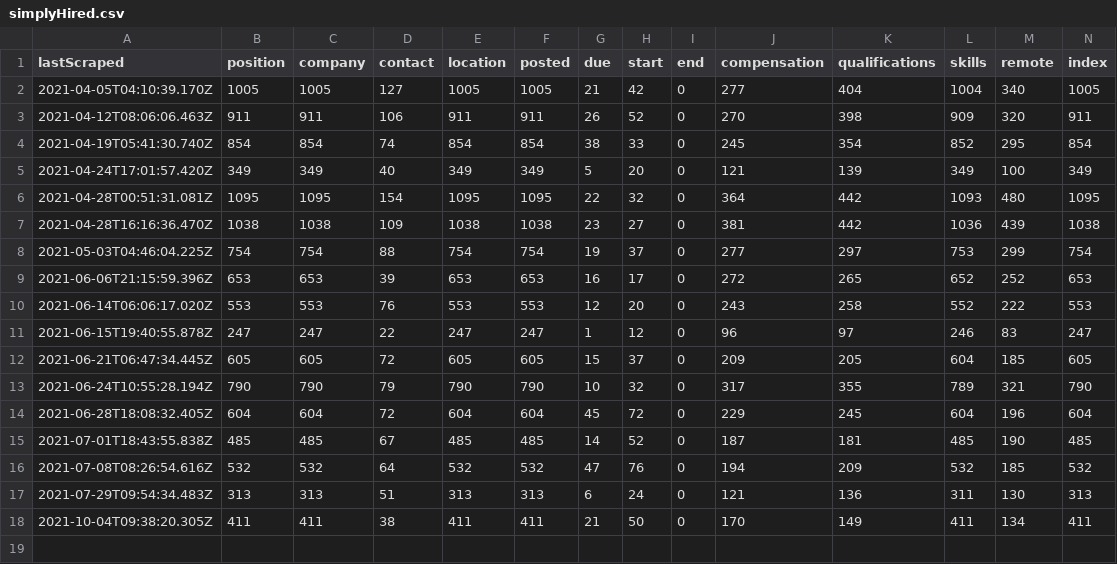
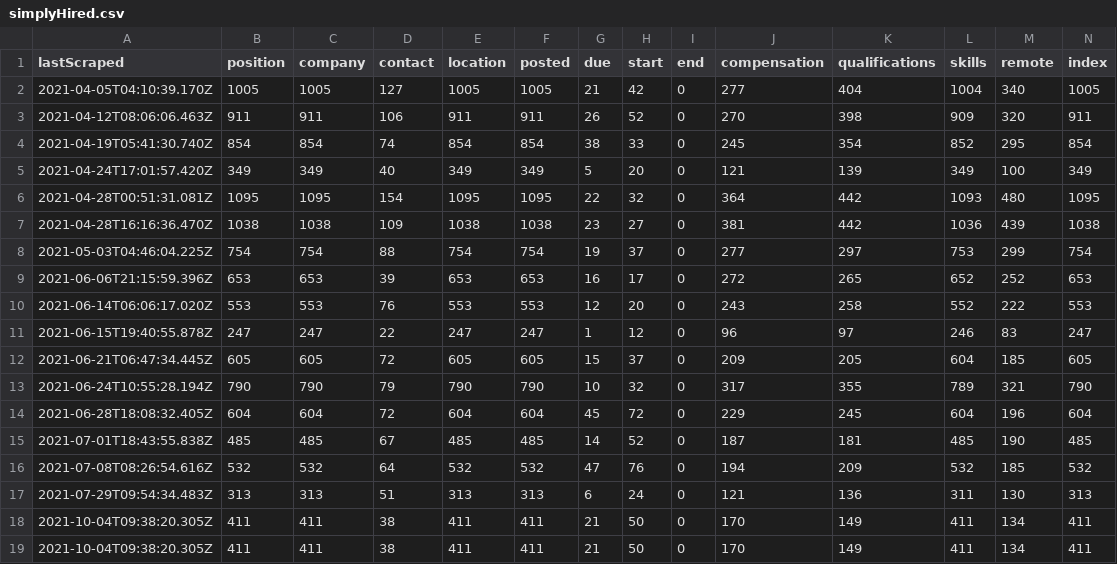
Before and after one commit to internaloha/internaloha, a CSV file: scraper/data/csv/simplyHired.csv, drawn as a sheet; only a part is shown; rows hold the shown columns only; the diff names each change by its address in the sheet, - before the commit and + after, or states it on an @@ line.

```diff
--- a/scraper/data/csv/simplyHired.csv
+++ b/scraper/data/csv/simplyHired.csv
+row 19: 2021-10-04T09:38:20.305Z | 411 | 411 | 38 | 411 | 411 | 21 | 50 | 0 | 170 | 149 | 411 | 134 | 411
```
Also changed, not shown: scraper/data/csv/Total.csv, scraper/data/csv/glassdoor.csv, 28 other files.
